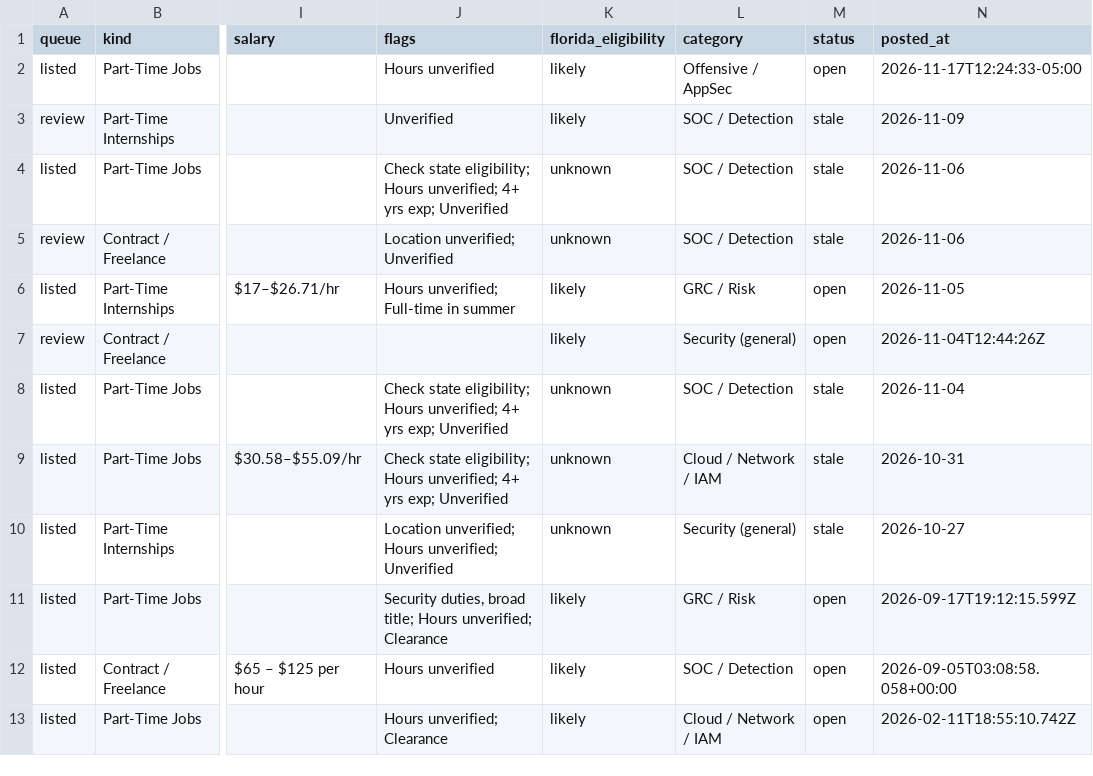
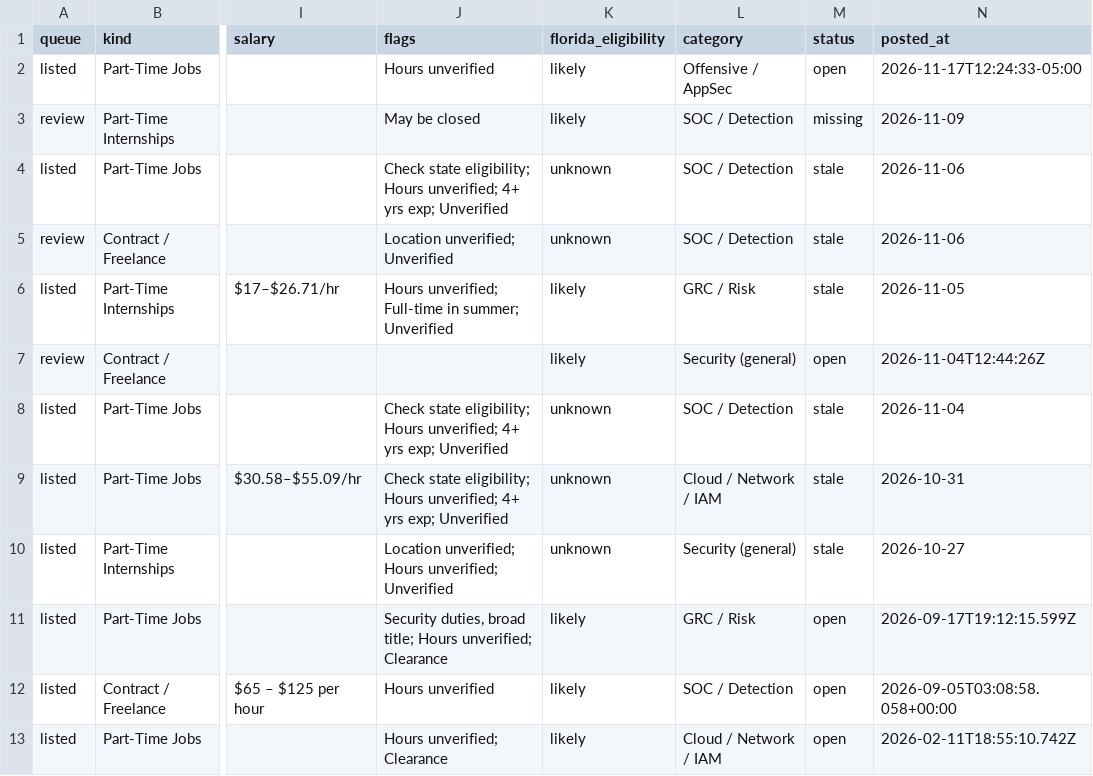
Before and after one commit to ihrtkaii/test-2, a CSV file: data/jobs.csv, drawn as a sheet; only a part is shown, gaps mark what is left out; the diff names each change by its address in the sheet, - before the commit and + after, or states it on an @@ line.

```diff
--- a/data/jobs.csv
+++ b/data/jobs.csv
-J3 (flags): Unverified
+J3 (flags): May be closed
-M3 (status): stale
+M3 (status): missing
-J6 (flags): Hours unverified; Full-time in summer
+J6 (flags): Hours unverified; Full-time in summer; Unverified
-M6 (status): open
+M6 (status): stale
```
Also changed, not shown: 6 other files.
